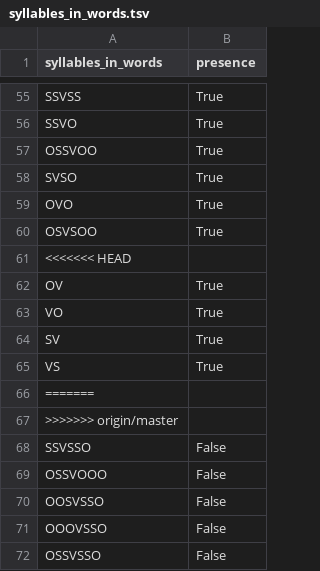
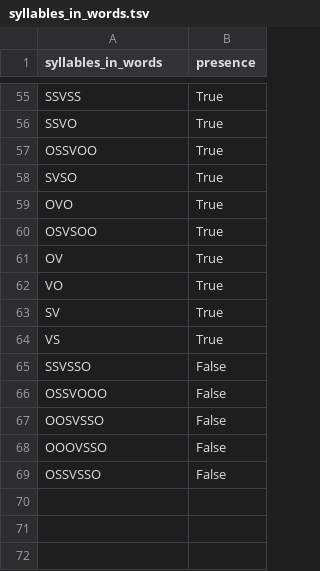
Before and after one commit to kseniaherself/syllable_structure_of_Macedonian, a TSV file: docs/syllables_in_words.tsv, drawn as a sheet; only a part is shown, gaps mark what is left out; the diff names each change by its address in the sheet, - before the commit and + after, or states it on an @@ line.

```diff
--- a/docs/syllables_in_words.tsv
+++ b/docs/syllables_in_words.tsv
-row 61: <<<<<<< HEAD
-row 66: =======
-row 67: >>>>>>> origin/master
```
Also changed, not shown: 4 other files.
